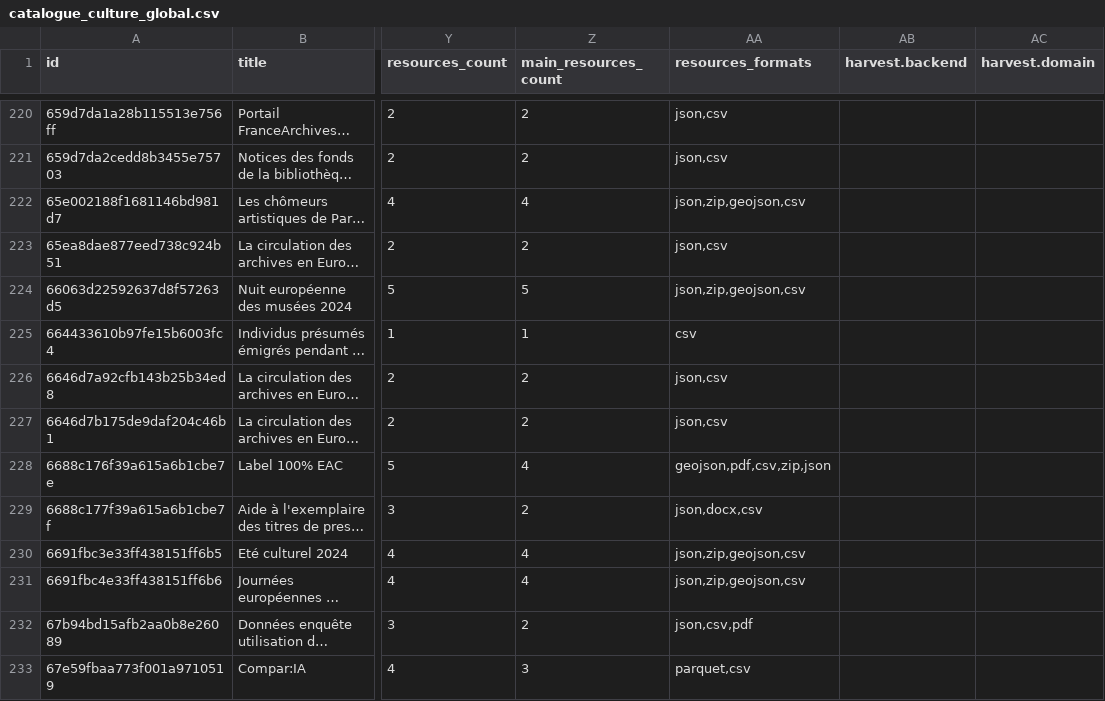
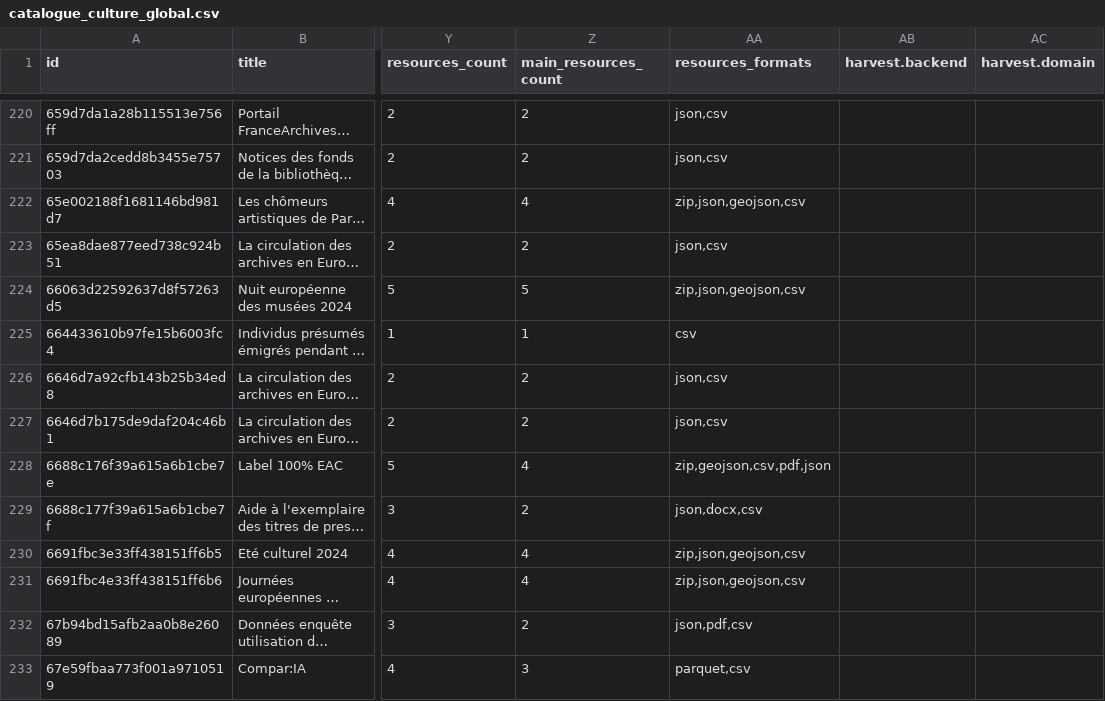
Before and after one commit to culturegouv/donnees-ouvertes, a CSV file: data/catalogue_culture_global.csv, drawn as a sheet; only a part is shown, gaps mark what is left out; long unchanged cells end in …; the diff covers the shown part only; the diff names each change by its address in the sheet, - before the commit and + after, or states it on an @@ line.

```diff
--- a/data/catalogue_culture_global.csv
+++ b/data/catalogue_culture_global.csv
-AA222 (resources_formats): json,zip,geojson,csv
+AA222 (resources_formats): zip,json,geojson,csv
-AA224 (resources_formats): json,zip,geojson,csv
+AA224 (resources_formats): zip,json,geojson,csv
-AA228 (resources_formats): geojson,pdf,csv,zip,json
+AA228 (resources_formats): zip,geojson,csv,pdf,json
-AA230:AA231 (resources_formats): json,zip,geojson,csv
+AA230:AA231 (resources_formats): zip,json,geojson,csv
-AA232 (resources_formats): json,csv,pdf
+AA232 (resources_formats): json,pdf,csv
```
Also changed, not shown: 84 edited cells elsewhere in this file, data/catalogue_culture_global_stats.csv, 1 other file.
